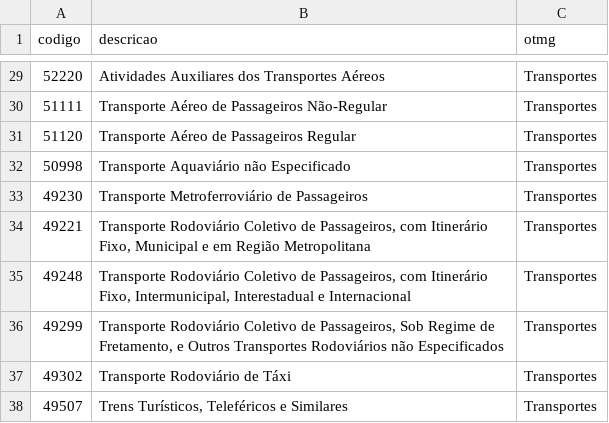
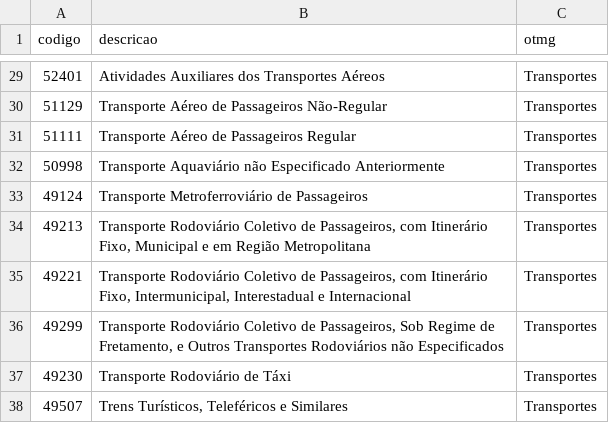
Before and after one commit to Danbr23/Plataforma-de-Dados-do-Observat-rio-do-Turismo-do-Sul-de-Minas-Gerais, a CSV file: otsuldeminas/arquivos_cidades_cnaes/cnae.csv, drawn as a sheet; only a part is shown, gaps mark what is left out; the diff covers the shown part only.

```diff
--- a/otsuldeminas/arquivos_cidades_cnaes/cnae.csv
+++ b/otsuldeminas/arquivos_cidades_cnaes/cnae.csv
@@ -29,10 +29,10 @@ codigo,descricao,otmg
-52220,Atividades Auxiliares dos Transportes Aéreos,Transportes
-51111,Transporte Aéreo de Passageiros Não-Regular,Transportes
-51120,Transporte Aéreo de Passageiros Regular,Transportes
-50998,Transporte Aquaviário não Especificado,Transportes
-49230,Transporte Metroferroviário de Passageiros,Transportes
-49221,"Transporte Rodoviário Coletivo de Passageiros, com Itinerário Fixo, Municipal e em Região Metropolitana",Transportes
-49248,"Transporte Rodoviário Coletivo de Passageiros, com Itinerário Fixo, Intermunicipal, Interestadual e Internacional",Transportes
+52401,Atividades Auxiliares dos Transportes Aéreos,Transportes
+51129,Transporte Aéreo de Passageiros Não-Regular,Transportes
+51111,Transporte Aéreo de Passageiros Regular,Transportes
+50998,Transporte Aquaviário não Especificado Anteriormente,Transportes
+49124,Transporte Metroferroviário de Passageiros,Transportes
+49213,"Transporte Rodoviário Coletivo de Passageiros, com Itinerário Fixo, Municipal e em Região Metropolitana",Transportes
+49221,"Transporte Rodoviário Coletivo de Passageiros, com Itinerário Fixo, Intermunicipal, Interestadual e Internacional",Transportes
 49299,"Transporte Rodoviário Coletivo de Passageiros, Sob Regime de Fretamento, e Outros Transportes Rodoviários não Especificados",Transportes
-49302,Transporte Rodoviário de Táxi,Transportes
+49230,Transporte Rodoviário de Táxi,Transportes
 49507,"Trens Turísticos, Teleféricos e Similares",Transportes
```
Also changed, not shown: 16 edited cells elsewhere in this file, 20 other files.
